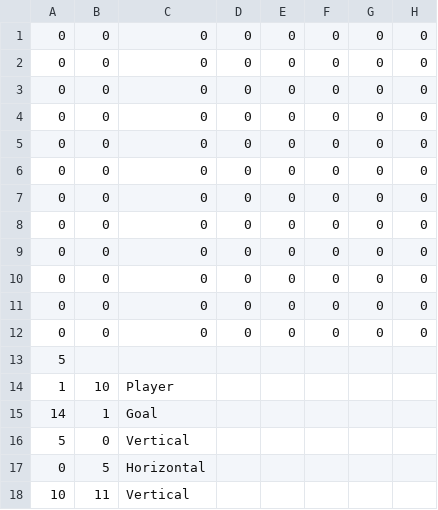
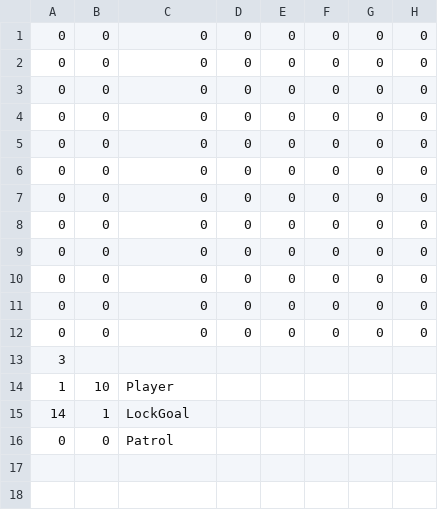
Before and after one commit to mori08/Robot, a CSV file: Robot/Robot/Asset/Data/Game/Stage3.csv, drawn as a sheet; only a part is shown; removed rows and columns are numbered as before the commit, all else as after; rows hold the shown columns only; the diff names each change by its address in the sheet, - before the commit and + after, or states it on an @@ line.

Commit message:
PatrolTeamEnemyのStayMonitorStateを実装

```diff
--- a/Robot/Robot/Asset/Data/Game/Stage3.csv
+++ b/Robot/Robot/Asset/Data/Game/Stage3.csv
-A13: 5
+A13: 3
-C15: Goal
+C15: LockGoal
-row 16: 5 | 0 | Vertical
-B16: 5
+B16: 0
-C16: Horizontal
+C16: Patrol
-row 18: 10 | 11 | Vertical
```
Also changed, not shown: 13 other files.
